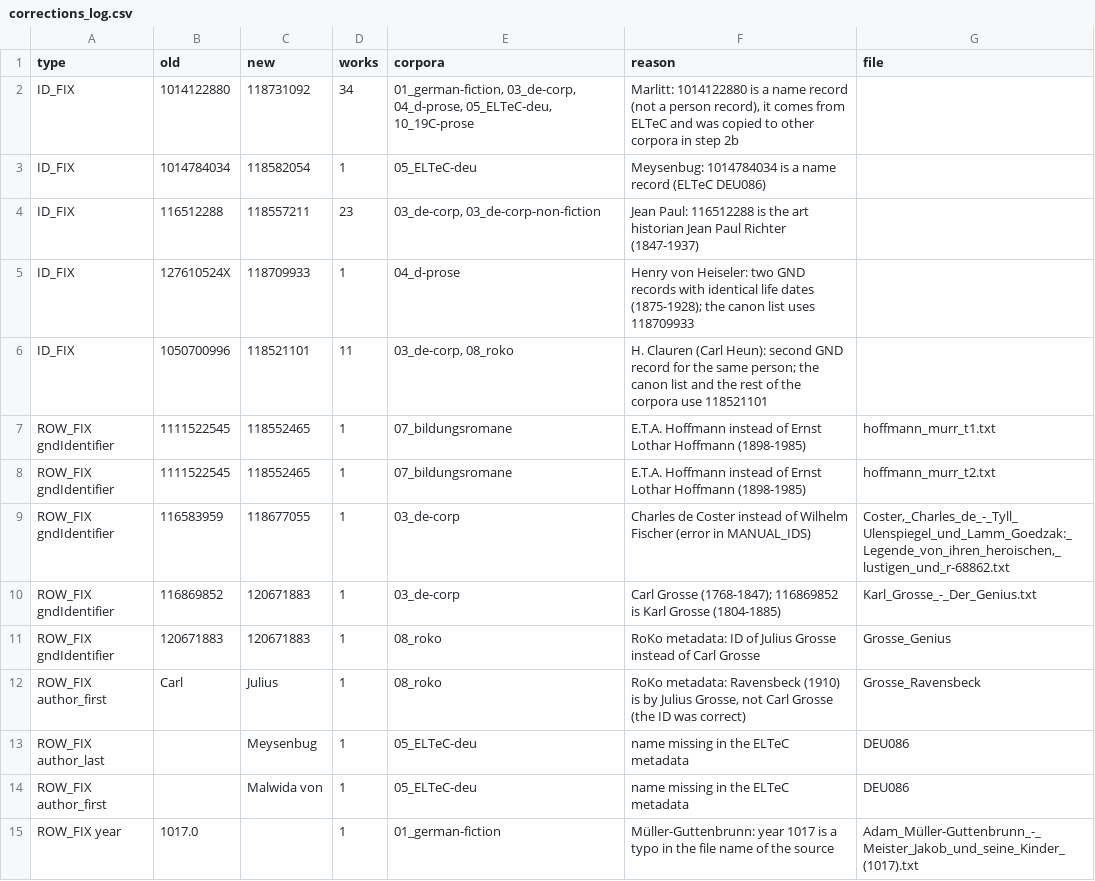
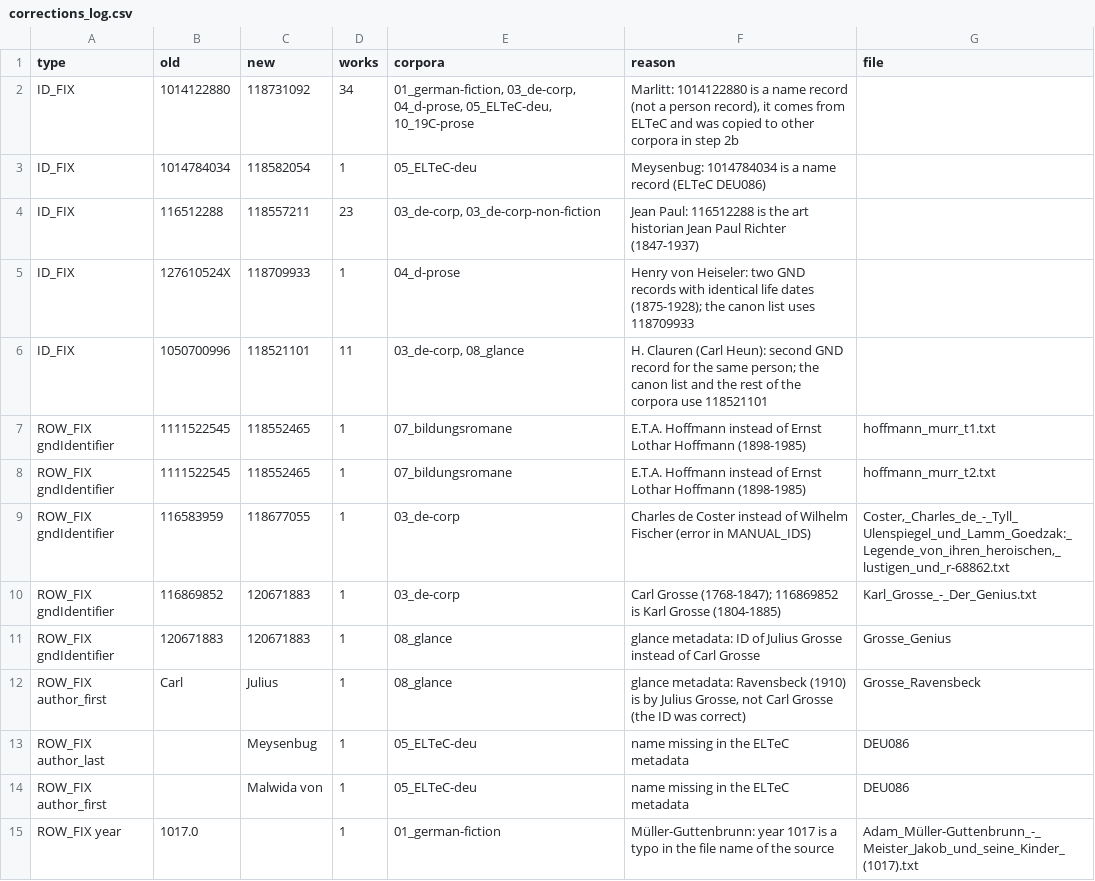
Before and after one commit to MertenKroencke/corpora_and_canonicity, a CSV file: resources/final/corrections_log.csv, drawn as a sheet.

```diff
--- a/resources/final/corrections_log.csv
+++ b/resources/final/corrections_log.csv
@@ -5,3 +5,3 @@ ID_FIX,116512288,118557211,23,"03_de-corp, 03_de-corp-non-fiction",Jean Paul: 11
 ID_FIX,127610524X,118709933,1,04_d-prose,Henry von Heiseler: two GND records with identical life dates (1875-1928); the canon list uses 118709933,
-ID_FIX,1050700996,118521101,11,"03_de-corp, 08_roko",H. Clauren (Carl Heun): second GND record for the same person; the canon list and the rest of the corpora use 118521101,
+ID_FIX,1050700996,118521101,11,"03_de-corp, 08_glance",H. Clauren (Carl Heun): second GND record for the same person; the canon list and the rest of the corpora use 118521101,
 ROW_FIX gndIdentifier,1111522545,118552465,1,07_bildungsromane,E.T.A. Hoffmann instead of Ernst Lothar Hoffmann (1898-1985),hoffmann_murr_t1.txt
@@ -10,4 +10,4 @@ ROW_FIX gndIdentifier,116583959,118677055,1,03_de-corp,Charles de Coster instead
 ROW_FIX gndIdentifier,116869852,120671883,1,03_de-corp,Carl Grosse (1768-1847); 116869852 is Karl Grosse (1804-1885),Karl_Grosse_-_Der_Genius.txt
-ROW_FIX gndIdentifier,120671883,120671883,1,08_roko,RoKo metadata: ID of Julius Grosse instead of Carl Grosse,Grosse_Genius
-ROW_FIX author_first,Carl,Julius,1,08_roko,"RoKo metadata: Ravensbeck (1910) is by Julius Grosse, not Carl Grosse (the ID was correct)",Grosse_Ravensbeck
+ROW_FIX gndIdentifier,120671883,120671883,1,08_glance,glance metadata: ID of Julius Grosse instead of Carl Grosse,Grosse_Genius
+ROW_FIX author_first,Carl,Julius,1,08_glance,"glance metadata: Ravensbeck (1910) is by Julius Grosse, not Carl Grosse (the ID was correct)",Grosse_Ravensbeck
 ROW_FIX author_last,,Meysenbug,1,05_ELTeC-deu,name missing in the ELTeC metadata,DEU086
```
Also changed, not shown: resources/final/01_german-fiction.csv, resources/final/04_d-prose.csv, 19 other files.
